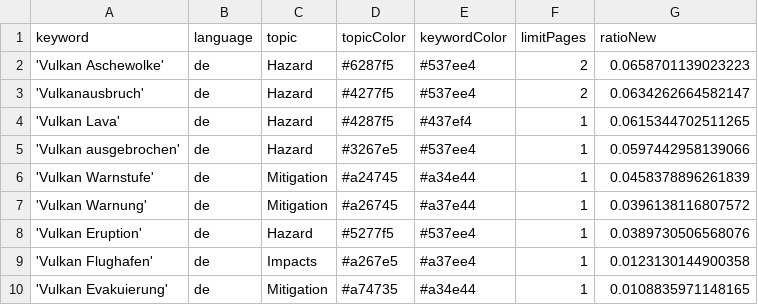
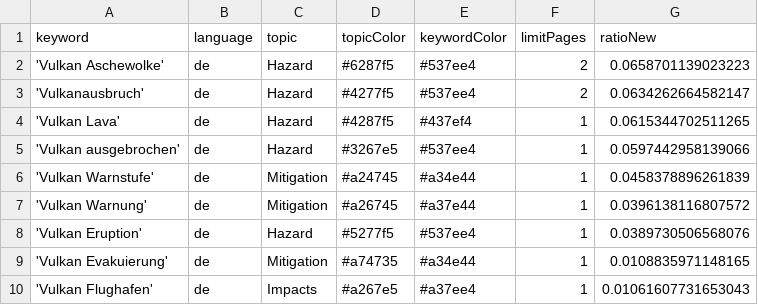
Before and after one commit to paularicarda-news/VolcanoIsComing, a CSV file: keywords.csv, drawn as a sheet.

Commit message:
Commit from GitHub Actions (harvest:0.0)

```diff
--- a/keywords.csv
+++ b/keywords.csv
@@ -8,3 +8,3 @@ keyword,language,topic,topicColor,keywordColor,limitPages,ratioNew
 'Vulkan Eruption',de,Hazard,#5277f5,#537ee4,1,0.0389730506568076
-'Vulkan Flughafen',de,Impacts,#a267e5,#a37ee4,1,0.0123130144900358
 'Vulkan Evakuierung',de,Mitigation,#a74735,#a34e44,1,0.0108835971148165
+'Vulkan Flughafen',de,Impacts,#a267e5,#a37ee4,1,0.01061607731653043
```
